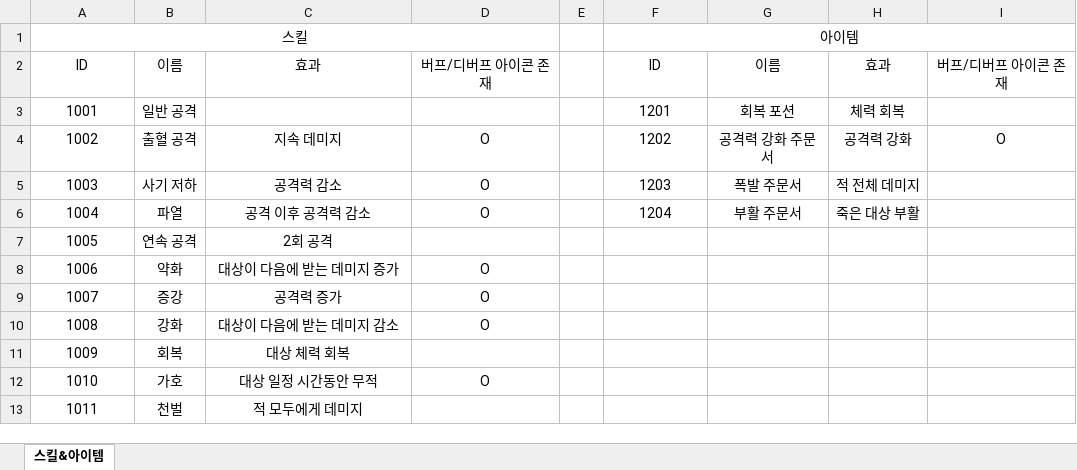
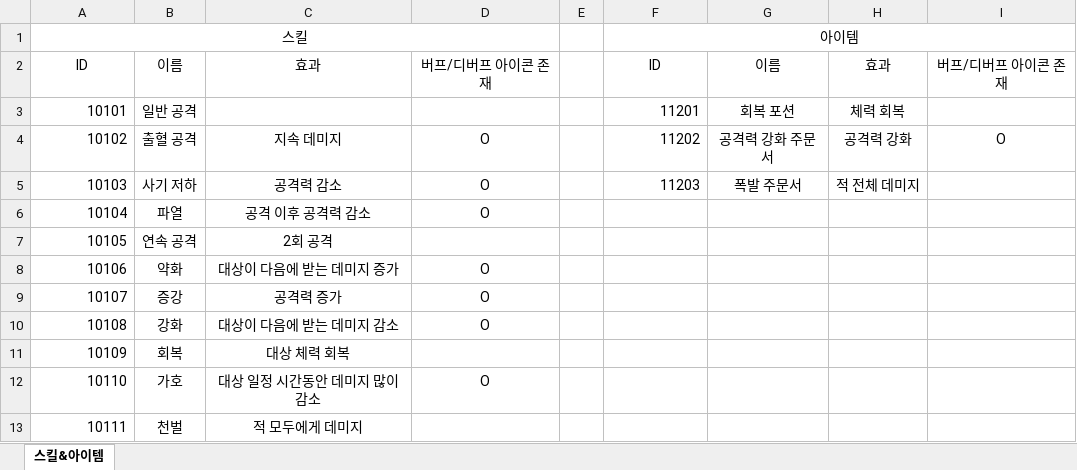
Before and after one commit to graduprojct/basefile, an Excel workbook: 문서/그래픽 발주.xlsx, sheet 스킬&아이템, drawn as a sheet; values as stored, in another font and other column widths than the file's, no borders; removed rows and columns are numbered as before the commit, all else as after; the diff names each change by its address in the sheet, - before the commit and + after, or states it on an @@ line.

```diff
--- a/문서/그래픽 발주.xlsx (sheet 스킬&아이템)
+++ b/문서/그래픽 발주.xlsx (sheet 스킬&아이템)
-A3: 1001
+A3: 10101
-A3:A5 alignment: center
+A3:A5 alignment: right
-F3: 1201
+F3: 11201
-F3:F5 alignment: center
+F3:F5 alignment: right
-A4: 1002
+A4: 10102
-F4: 1202
+F4: 11202
-A5: 1003
+A5: 10103
-F5: 1203
+F5: 11203
-row 6: 1004 | 파열 | 공격 이후 공격력 감소 | O |  | 1204 | 부활 주문서 | 죽은 대상 부활
+row 6: 10104 | 파열 | 공격 이후 공격력 감소 | O
-A7: 1005
+A7: 10105
-A7:A13 alignment: center
+A7:A13 alignment: right
-A8: 1006
+A8: 10106
-A9: 1007
+A9: 10107
-A10: 1008
+A10: 10108
-A11: 1009
+A11: 10109
-A12: 1010
+A12: 10110
-C12: 대상 일정 시간동안 무적
+C12: 대상 일정 시간동안 데미지 많이 감소
-A13: 1011
+A13: 10111
```
Also changed, not shown: 문서/Event.xlsx, 문서/skill.xlsx, 11 other files.
